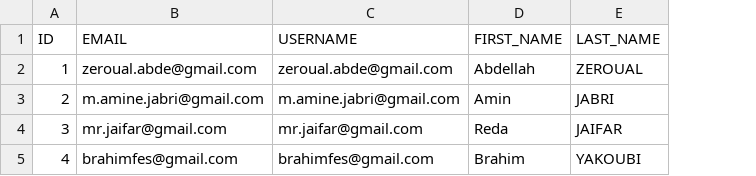
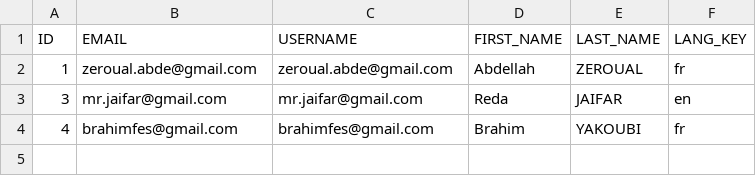
Before and after one commit to zeroual/otchi, a CSV file: src/main/resources/database/data/users.csv, drawn as a sheet; removed rows and columns are numbered as before the commit, all else as after; the diff names each change by its address in the sheet, - before the commit and + after, or states it on an @@ line.

```diff
--- a/src/main/resources/database/data/users.csv
+++ b/src/main/resources/database/data/users.csv
+column F (LANG_KEY), rows 2-4: fr | en | fr
-row 3: 2 | m.amine.jabri@gmail.com | m.amine.jabri@gmail.com | Amin | JABRI
```
Also changed, not shown: src/main/resources/database/data/accounts.csv, 24 other files.
